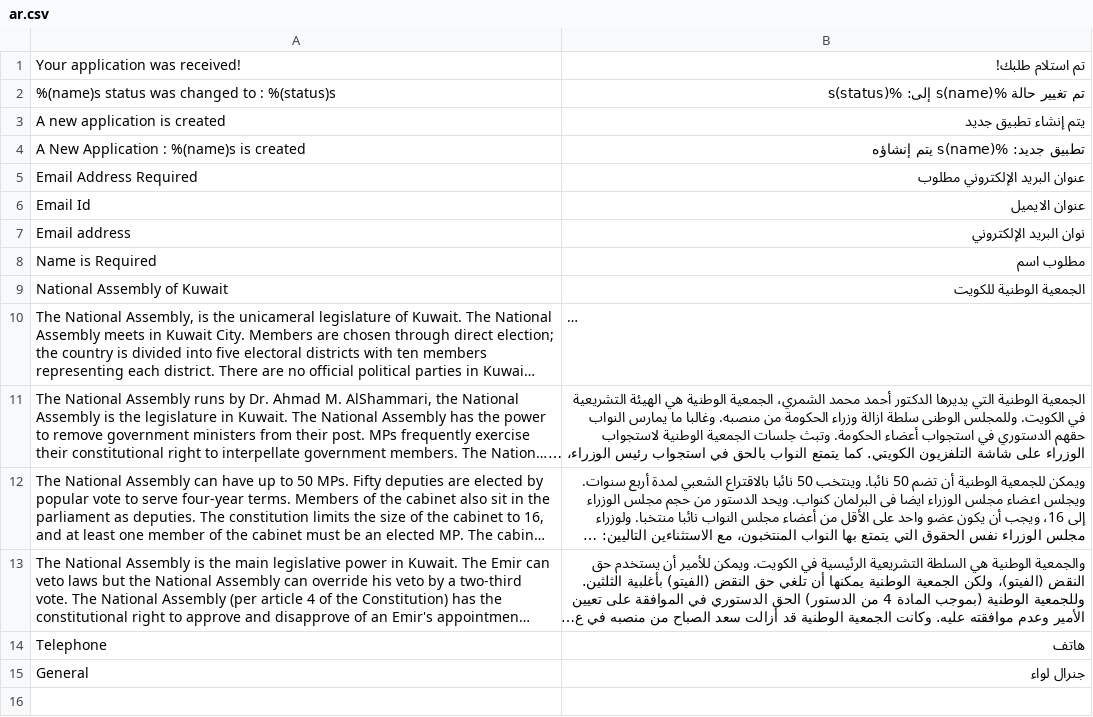
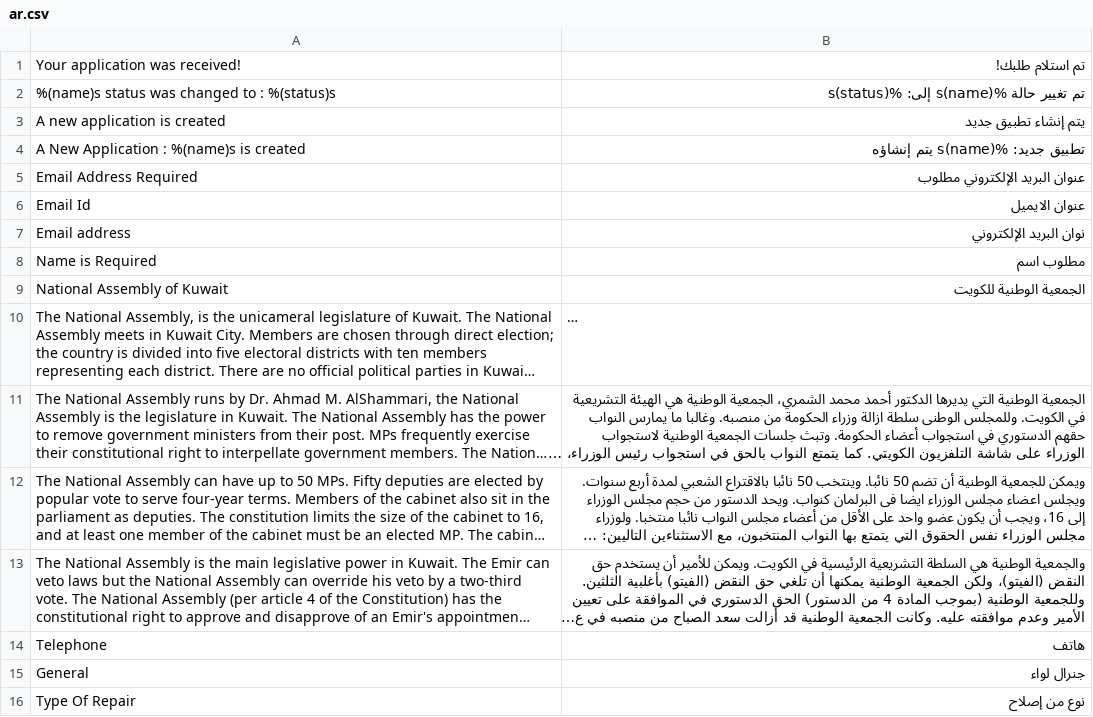
Before and after one commit to techyidiots/nas-production, a CSV file: application_6000/translations/ar.csv, drawn as a sheet; long unchanged cells end in …; the diff names each change by its address in the sheet, - before the commit and + after, or states it on an @@ line.

Commit message:
[Added] - the translations

```diff
--- a/application_6000/translations/ar.csv
+++ b/application_6000/translations/ar.csv
+row 16: Type Of Repair | نوع من إصلاح
```
